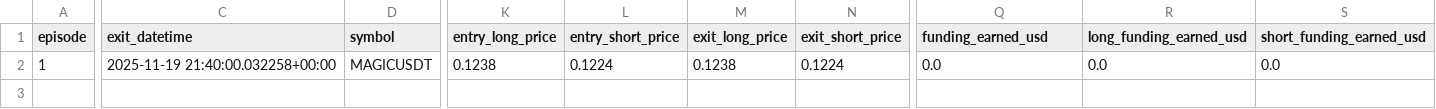
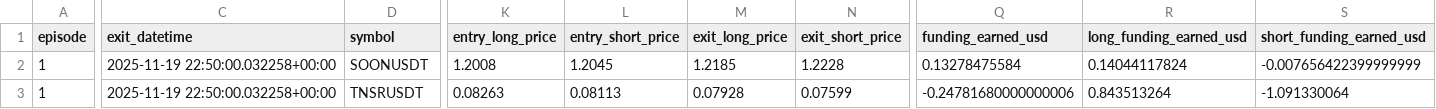
Before and after one commit to Sanselll/CryptoArbitrage, a CSV file: ml_pipeline/trades_inference.csv, drawn as a sheet; only a part is shown, gaps mark what is left out; addresses are those after the commit; rows hold the shown columns only; the diff covers the shown part only; the diff names each change by its address in the sheet, - before the commit and + after, or states it on an @@ line.

```diff
--- a/ml_pipeline/trades_inference.csv
+++ b/ml_pipeline/trades_inference.csv
+row 2: 1 | 2025-11-19 22:50:00.032258+00:00 | SOONUSDT | 1.2008 | 1.2045 | 1.2185 | 1.2228 | 0.13278475584 | 0.14044117824 | -0.007656422399999999
-C3 (exit_datetime): 2025-11-19 21:40:00.032258+00:00
+C3 (exit_datetime): 2025-11-19 22:50:00.032258+00:00
-D3 (symbol): MAGICUSDT
+D3 (symbol): TNSRUSDT
-K3 (entry_long_price): 0.1238
+K3 (entry_long_price): 0.08263
-L3 (entry_short_price): 0.1224
+L3 (entry_short_price): 0.08113
-M3 (exit_long_price): 0.1238
+M3 (exit_long_price): 0.07928
-N3 (exit_short_price): 0.1224
+N3 (exit_short_price): 0.07599
-Q3 (funding_earned_usd): 0.0
+Q3 (funding_earned_usd): -0.24781680000000006
-R3 (long_funding_earned_usd): 0.0
+R3 (long_funding_earned_usd): 0.843513264
-S3 (short_funding_earned_usd): 0.0
+S3 (short_funding_earned_usd): -1.091330064
```
Also changed, not shown: 5 edited cells elsewhere in this file, 47 other files.
